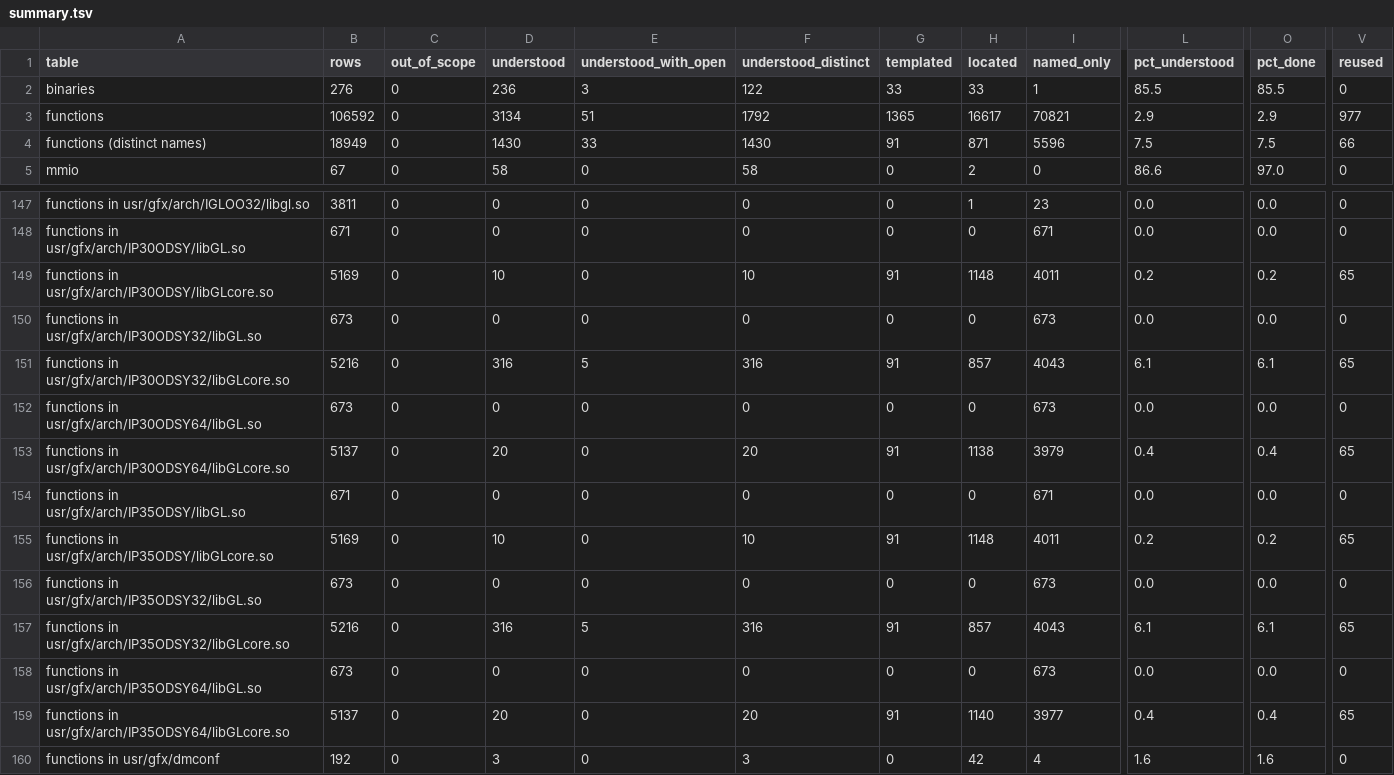
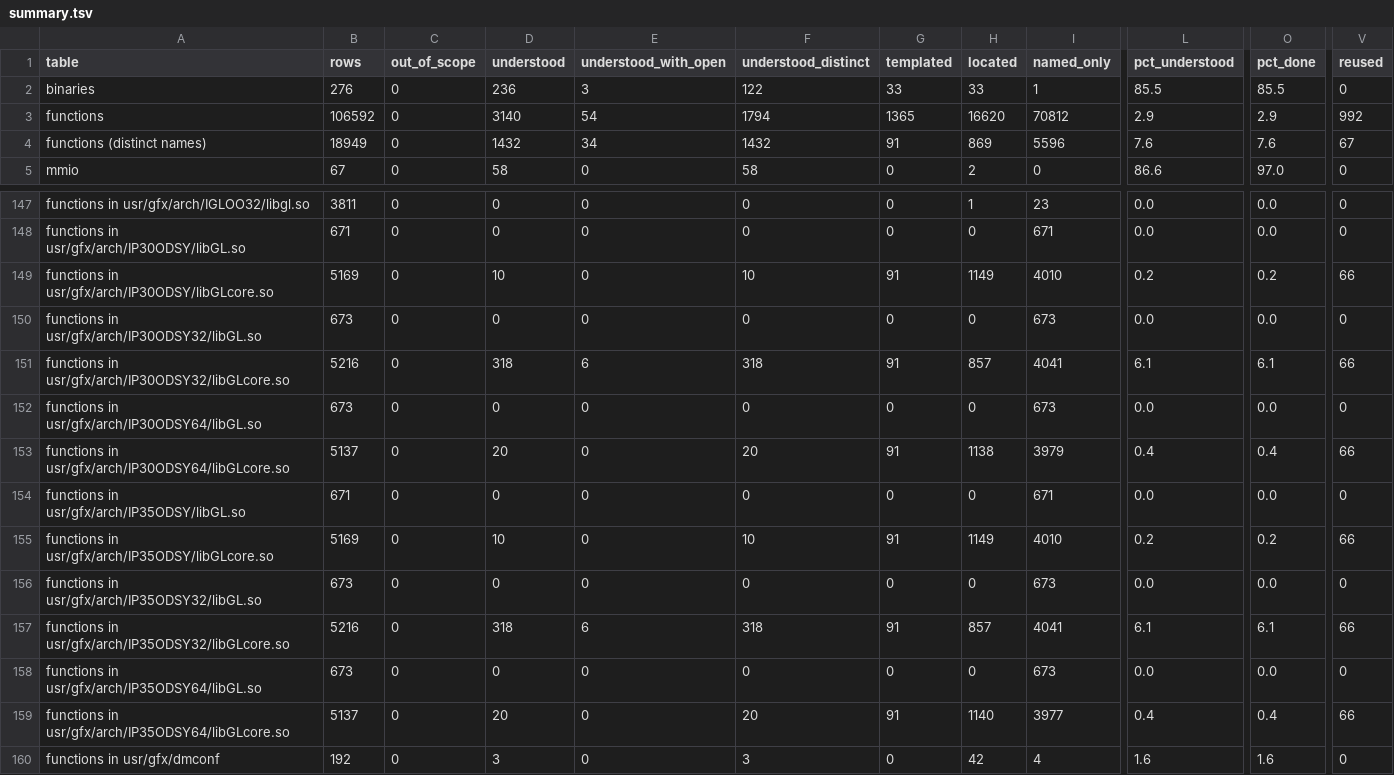
Before and after one commit to jamesbraid/odsy, a TSV file: docs/inventory/summary.tsv, drawn as a sheet; only a part is shown, gaps mark what is left out; the diff covers the shown part only; the diff names each change by its address in the sheet, - before the commit and + after, or states it on an @@ line.

Commit message:
docs: confirm an unpublished source file sample-implementation entries against the public body (13-16)
ColorMaterial, StencilOp and PolygonMode in the N32 build are now
Established. Their accepted face, parameter and mode values were found
by running the shipped switch for every value from 0 to 0xffff, and
match the public tables. Enable in the N32 and 64-bit builds accepts
the client-array enums 0x8074 to 0x8079, which the public switch only
has inside an #if 0 block, and the colour-table enums 0x80d0 to 0x80d2,
which the public source guards with a macro the public tree does not
define. Both entries now say so and stay Inferred.

```diff
--- a/docs/inventory/summary.tsv
+++ b/docs/inventory/summary.tsv
-D3 (understood): 3134
+D3 (understood): 3140
-E3 (understood_with_open): 51
+E3 (understood_with_open): 54
-F3 (understood_distinct): 1792
+F3 (understood_distinct): 1794
-H3 (located): 16617
+H3 (located): 16620
-I3 (named_only): 70821
+I3 (named_only): 70812
-V3 (reused): 977
+V3 (reused): 992
-D4 (understood): 1430
+D4 (understood): 1432
-E4 (understood_with_open): 33
+E4 (understood_with_open): 34
-F4 (understood_distinct): 1430
+F4 (understood_distinct): 1432
-H4 (located): 871
+H4 (located): 869
-L4 (pct_understood): 7.5
+L4 (pct_understood): 7.6
-O4 (pct_done): 7.5
+O4 (pct_done): 7.6
-V4 (reused): 66
+V4 (reused): 67
-H149 (located): 1148
+H149 (located): 1149
-I149 (named_only): 4011
+I149 (named_only): 4010
-V149 (reused): 65
+V149 (reused): 66
-D151 (understood): 316
+D151 (understood): 318
-E151 (understood_with_open): 5
+E151 (understood_with_open): 6
-F151 (understood_distinct): 316
+F151 (understood_distinct): 318
-I151 (named_only): 4043
+I151 (named_only): 4041
-V151 (reused): 65
+V151 (reused): 66
-V153 (reused): 65
+V153 (reused): 66
-H155 (located): 1148
+H155 (located): 1149
-I155 (named_only): 4011
+I155 (named_only): 4010
-V155 (reused): 65
+V155 (reused): 66
-D157 (understood): 316
+D157 (understood): 318
-E157 (understood_with_open): 5
+E157 (understood_with_open): 6
-F157 (understood_distinct): 316
+F157 (understood_distinct): 318
-I157 (named_only): 4043
+I157 (named_only): 4041
-V157 (reused): 65
+V157 (reused): 66
-V159 (reused): 65
+V159 (reused): 66
```
Also changed, not shown: 15 edited cells elsewhere in this file, 3 other files.
